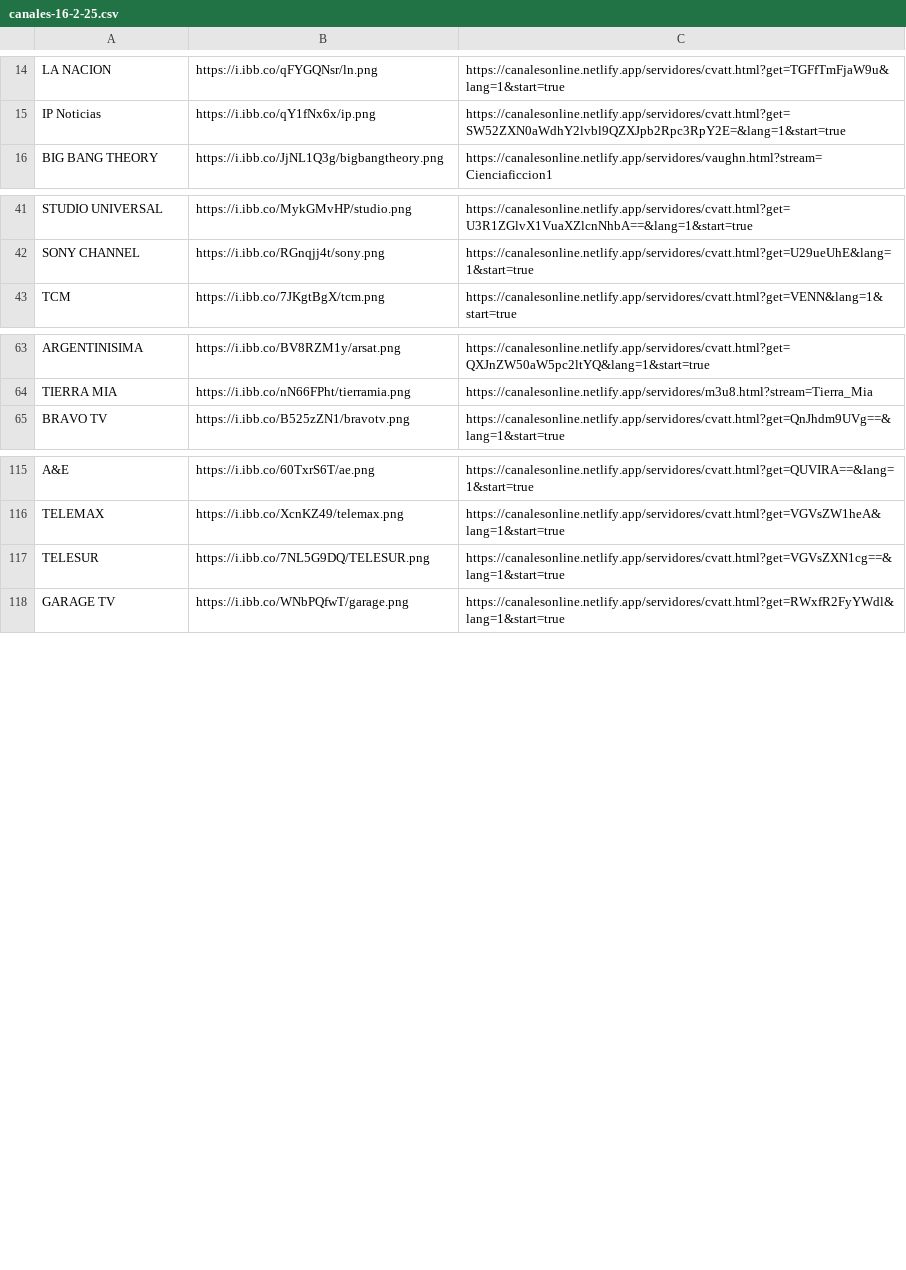
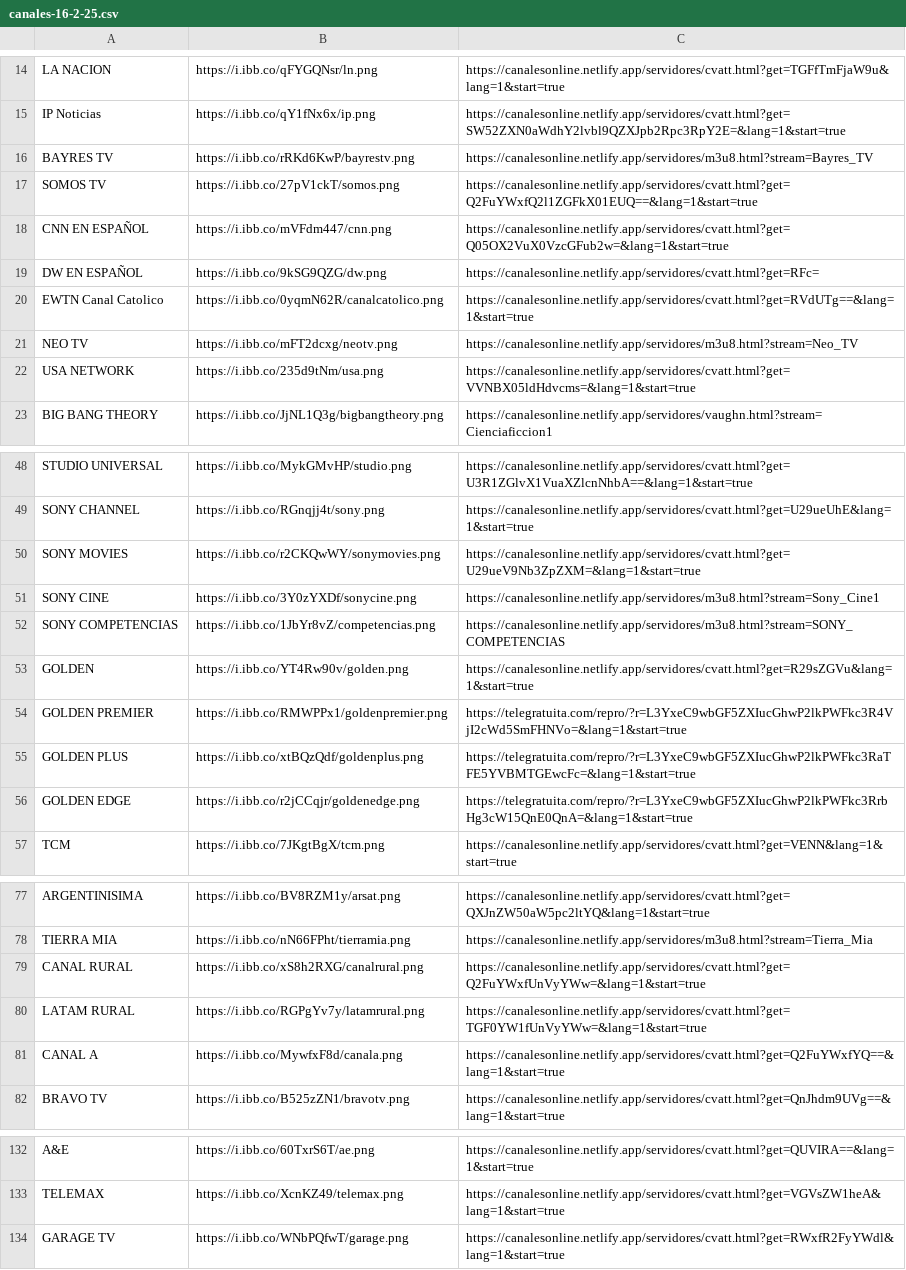
Before and after one commit to galvanoteca2001/FLOW, a CSV file: canales-16-2-25.csv, drawn as a sheet; only a part is shown, gaps mark what is left out; removed rows and columns are numbered as before the commit, all else as after; the diff covers the shown part only; the diff names each change by its address in the sheet, - before the commit and + after, or states it on an @@ line.

Commit message:
Update canales-16-2-25.csv

```diff
--- a/canales-16-2-25.csv
+++ b/canales-16-2-25.csv
+row 16: BAYRES TV | https://i.ibb.co/rRKd6KwP/bayrestv.png | https://canalesonline.netlify.app/servidores/m3u8.html?stream=Bayres_TV
+row 17: SOMOS TV | https://i.ibb.co/27pV1ckT/somos.png | https://canalesonline.netlify.app/servidores/cvatt.html?get=Q2FuYWxfQ2l1ZGFkX01EUQ==&lang=1&start=true
+row 18: CNN EN ESPAÑOL | https://i.ibb.co/mVFdm447/cnn.png | https://canalesonline.netlify.app/servidores/cvatt.html?get=Q05OX2VuX0VzcGFub2w=&lang=1&start=true
+row 19: DW EN ESPAÑOL | https://i.ibb.co/9kSG9QZG/dw.png | https://canalesonline.netlify.app/servidores/cvatt.html?get=RFc=
+row 20: EWTN Canal Catolico | https://i.ibb.co/0yqmN62R/canalcatolico.png | https://canalesonline.netlify.app/servidores/cvatt.html?get=RVdUTg==&lang=1&start=true
+row 21: NEO TV | https://i.ibb.co/mFT2dcxg/neotv.png | https://canalesonline.netlify.app/servidores/m3u8.html?stream=Neo_TV
+row 22: USA NETWORK | https://i.ibb.co/235d9tNm/usa.png | https://canalesonline.netlify.app/servidores/cvatt.html?get=VVNBX05ldHdvcms=&lang=1&start=true
+row 50: SONY MOVIES | https://i.ibb.co/r2CKQwWY/sonymovies.png | https://canalesonline.netlify.app/servidores/cvatt.html?get=U29ueV9Nb3ZpZXM=&lang=1&start=true
+row 51: SONY CINE | https://i.ibb.co/3Y0zYXDf/sonycine.png | https://canalesonline.netlify.app/servidores/m3u8.html?stream=Sony_Cine1
+row 52: SONY COMPETENCIAS | https://i.ibb.co/1JbYr8vZ/competencias.png | https://canalesonline.netlify.app/servidores/m3u8.html?stream=SONY_COMPETENCIAS
+row 53: GOLDEN | https://i.ibb.co/YT4Rw90v/golden.png | https://canalesonline.netlify.app/servidores/cvatt.html?get=R29sZGVu&lang=1&start=true
+row 54: GOLDEN PREMIER | https://i.ibb.co/RMWPPx1/goldenpremier.png | https://telegratuita.com/repro/?r=L3YxeC9wbGF5ZXIucGhwP2lkPWFkc3R4VjI2cWd5SmFHNVo=&lang=1&start=true
+row 55: GOLDEN PLUS | https://i.ibb.co/xtBQzQdf/goldenplus.png | https://telegratuita.com/repro/?r=L3YxeC9wbGF5ZXIucGhwP2lkPWFkc3RaTFE5YVBMTGEwcFc=&lang=1&start=true
+row 56: GOLDEN EDGE | https://i.ibb.co/r2jCCqjr/goldenedge.png | https://telegratuita.com/repro/?r=L3YxeC9wbGF5ZXIucGhwP2lkPWFkc3RrbHg3cW15QnE0QnA=&lang=1&start=true
+row 79: CANAL RURAL | https://i.ibb.co/xS8h2RXG/canalrural.png | https://canalesonline.netlify.app/servidores/cvatt.html?get=Q2FuYWxfUnVyYWw=&lang=1&start=true
+row 80: LATAM RURAL | https://i.ibb.co/RGPgYv7y/latamrural.png | https://canalesonline.netlify.app/servidores/cvatt.html?get=TGF0YW1fUnVyYWw=&lang=1&start=true
+row 81: CANAL A | https://i.ibb.co/MywfxF8d/canala.png | https://canalesonline.netlify.app/servidores/cvatt.html?get=Q2FuYWxfYQ==&lang=1&start=true
-row 117: TELESUR | https://i.ibb.co/7NL5G9DQ/TELESUR.png | https://canalesonline.netlify.app/servidores/cvatt.html?get=VGVsZXN1cg==&lang=1&start=true
```
Also changed, not shown: 4 added rows and 12 moved rows elsewhere in this file.
